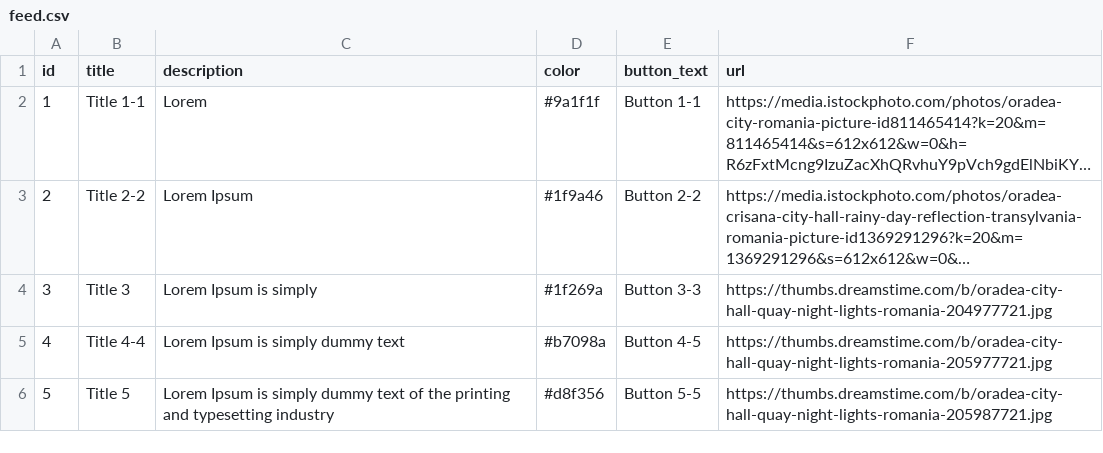
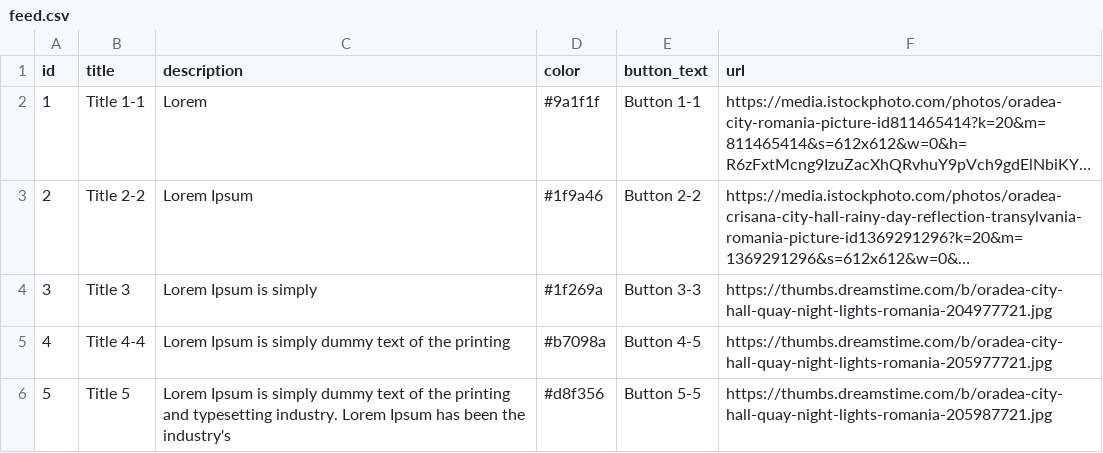
Before and after one commit to BRaulV/CSV-Test, a CSV file: feed.csv, drawn as a sheet; long unchanged cells end in ….

Commit message:
Update feed.csv

```diff
--- a/feed.csv
+++ b/feed.csv
@@ -4,3 +4,3 @@ id,	title,	description, color,	button_text,	url
 3,	Title 3,	Lorem Ipsum is simply, #1f269a,	Button 3-3,	https://thumbs.dreamstime.com/b/oradea-city-hall-quay-night-lights-romania-204977721.jpg
-4,	Title 4-4,	Lorem Ipsum is simply dummy text, #b7098a,	Button 4-5,	https://thumbs.dreamstime.com/b/oradea-city-hall-quay-night-lights-romania-205977721.jpg
-5,	Title 5,	Lorem Ipsum is simply dummy text of the printing and typesetting industry, #d8f356,	Button 5-5,	https://thumbs.dreamstime.com/b/oradea-city-hall-quay-night-lights-romania-205987721.jpg
+4,	Title 4-4,	Lorem Ipsum is simply dummy text of the printing, #b7098a,	Button 4-5,	https://thumbs.dreamstime.com/b/oradea-city-hall-quay-night-lights-romania-205977721.jpg
+5,	Title 5,	Lorem Ipsum is simply dummy text of the printing and typesetting industry. Lorem Ipsum has been the industry's, #d8f356,	Button 5-5,	https://thumbs.dreamstime.com/b/oradea-city-hall-quay-night-lights-romania-205987721.jpg
```
